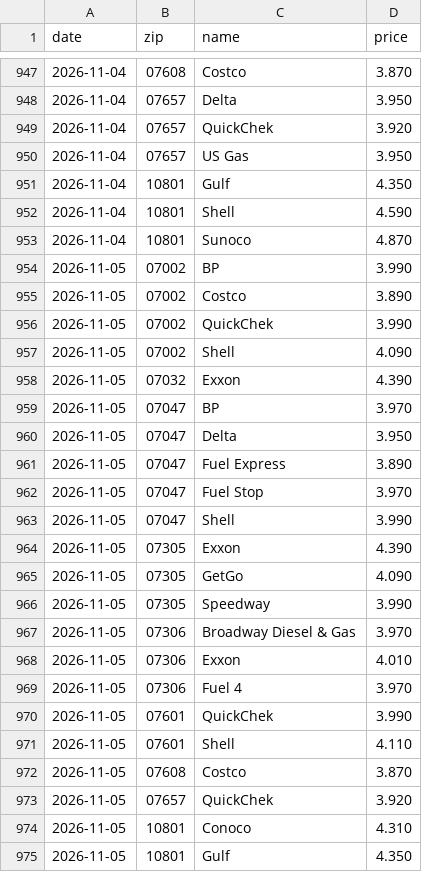
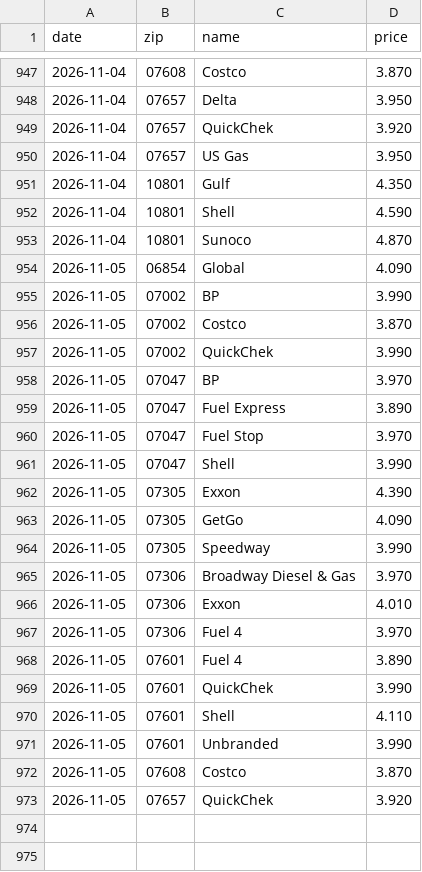
Before and after one commit to dreamerskymaster/costco_fuel_notifier, a CSV file: data/us_station_history.csv, drawn as a sheet; only a part is shown, gaps mark what is left out.

```diff
--- a/data/us_station_history.csv
+++ b/data/us_station_history.csv
@@ -953,9 +953,7 @@ date,zip,name,price
 2026-11-04,10801,Sunoco,4.870
+2026-11-05,06854,Global,4.090
 2026-11-05,07002,BP,3.990
-2026-11-05,07002,Costco,3.890
+2026-11-05,07002,Costco,3.870
 2026-11-05,07002,QuickChek,3.990
-2026-11-05,07002,Shell,4.090
-2026-11-05,07032,Exxon,4.390
 2026-11-05,07047,BP,3.970
-2026-11-05,07047,Delta,3.950
 2026-11-05,07047,Fuel Express,3.890
@@ -969,7 +967,7 @@ date,zip,name,price
 2026-11-05,07306,Fuel 4,3.970
+2026-11-05,07601,Fuel 4,3.890
 2026-11-05,07601,QuickChek,3.990
 2026-11-05,07601,Shell,4.110
+2026-11-05,07601,Unbranded,3.990
 2026-11-05,07608,Costco,3.870
 2026-11-05,07657,QuickChek,3.920
-2026-11-05,10801,Conoco,4.310
-2026-11-05,10801,Gulf,4.350
```
Also changed, not shown: 3 other files.
